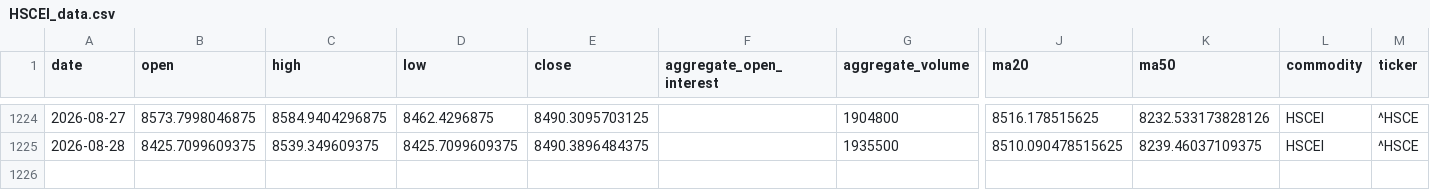
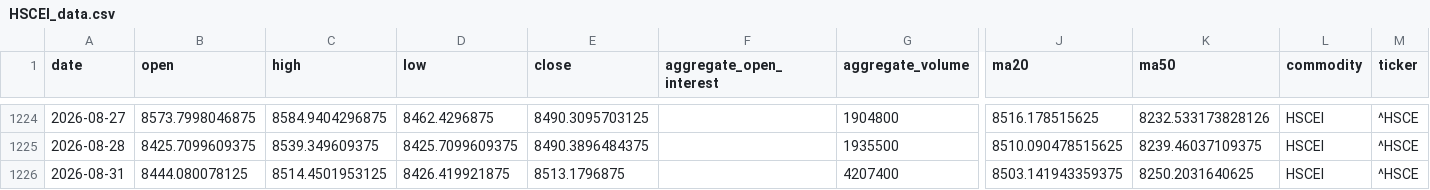
Before and after one commit to jjch1986/price-chart-site, a CSV file: data/HSCEI_data.csv, drawn as a sheet; only a part is shown, gaps mark what is left out; rows hold the shown columns only; the diff names each change by its address in the sheet, - before the commit and + after, or states it on an @@ line.

```diff
--- a/data/HSCEI_data.csv
+++ b/data/HSCEI_data.csv
+row 1226: 2026-08-31 | 8444.080078125 | 8514.4501953125 | 8426.419921875 | 8513.1796875 |  | 4207400 | 8503.141943359375 | 8250.2031640625 | HSCEI | ^HSCE
```
Also changed, not shown: data/Bitcoin_data.csv, data/Nickle_data.csv, 21 other files.
